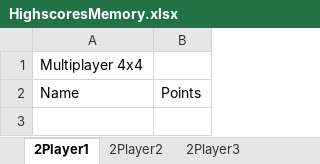
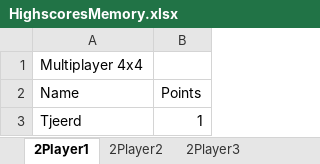
Before and after one commit to ICTteam21/memoryproject, an Excel workbook: MemoryGame/Statistics/Highscorestats/HighscoresMemory.xlsx, sheet 2Player1, drawn as a sheet; values as stored, in another font and other column widths than the file's, no borders; the diff names each change by its address in the sheet, - before the commit and + after, or states it on an @@ line.

```diff
--- a/MemoryGame/Statistics/Highscorestats/HighscoresMemory.xlsx (sheet 2Player1)
+++ b/MemoryGame/Statistics/Highscorestats/HighscoresMemory.xlsx (sheet 2Player1)
+row 3: Tjeerd | 1
```
Also changed, not shown: sheet 2Player2, sheet 2Player3, sheet 2Player4, sheet 1Player1, sheet 1Player2, sheet 1Player3, 1 more sheet, other sheet tabs, 5 other files.
